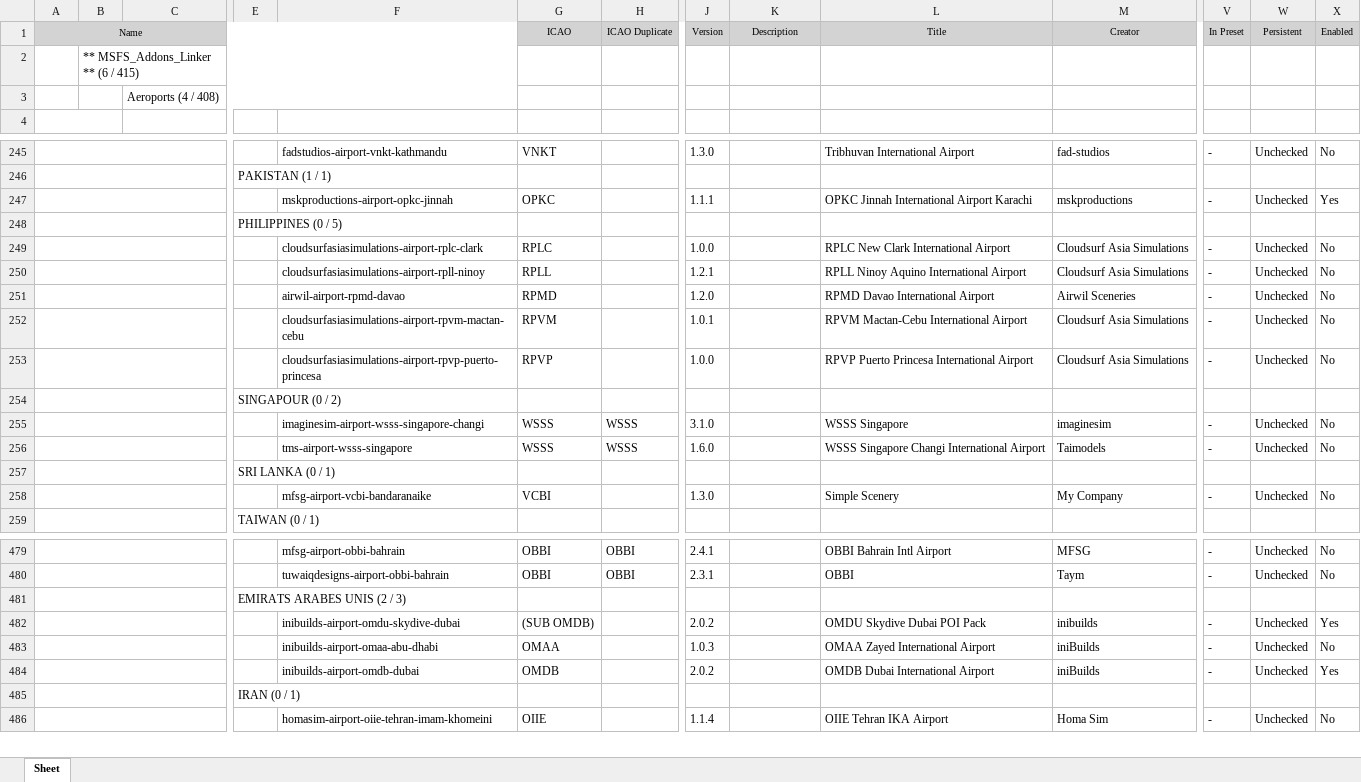
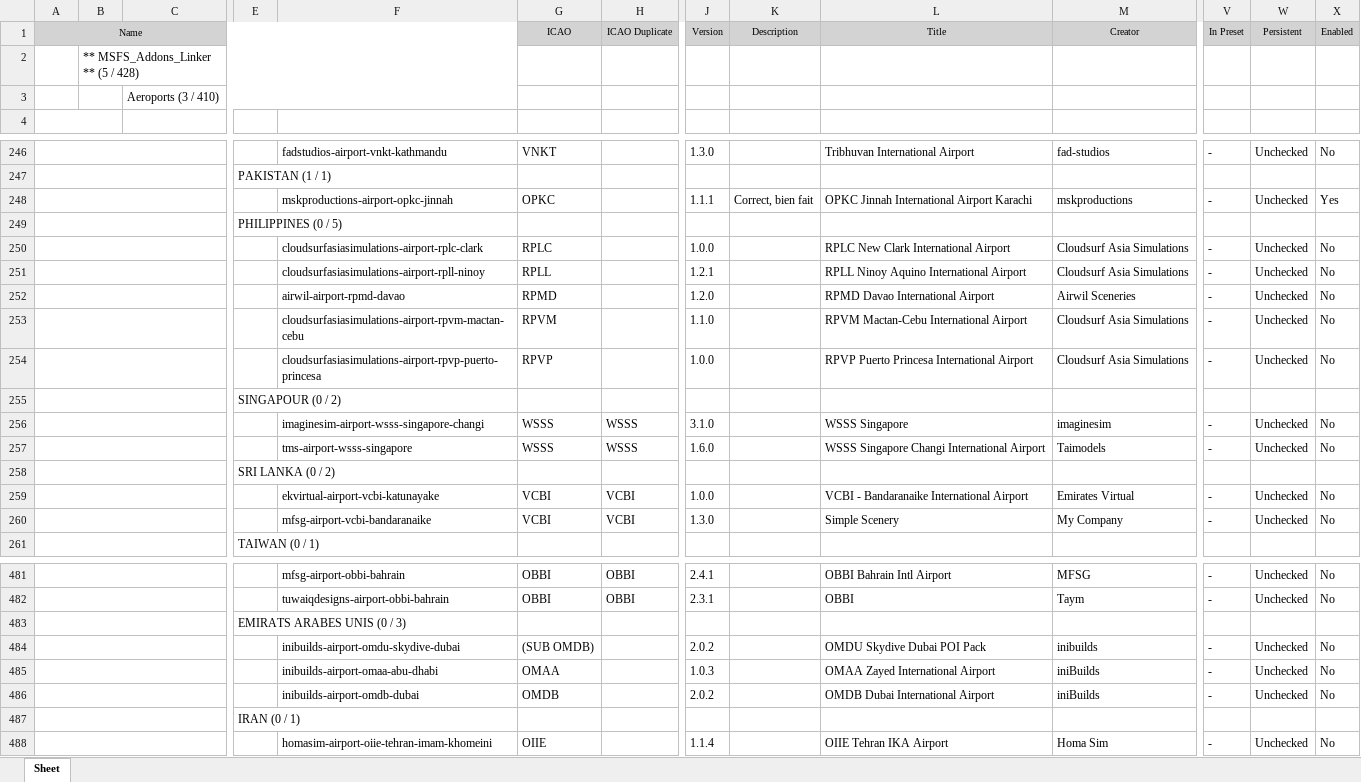
Before and after one commit to Matthisfr/journal-msfs, an Excel workbook: data/airports/Export APT 4.xlsx, sheet Sheet, drawn as a sheet; only a part is shown, gaps mark what is left out; values as stored, in another font and other column widths than the file's, no borders; charts and pictures not drawn; addresses are those after the commit; rows hold the shown columns only; the diff covers the shown part only; the diff names each change by its address in the sheet, - before the commit and + after, or states it on an @@ line.

Commit message:
Actualiser les aeroports du 5 novembre 2026
Export complet Addons Linker : 2 scenes ajoutees, 8 mises a jour et 11 bibliotheques Simaddons Common.

```diff
--- a/data/airports/Export APT 4.xlsx (sheet Sheet)
+++ b/data/airports/Export APT 4.xlsx (sheet Sheet)
-B2: ** MSFS_Addons_Linker ** (6 / 415)
+B2: ** MSFS_Addons_Linker ** (5 / 428)
-C3: Aeroports (4 / 408)
+C3: Aeroports (3 / 410)
-K248: (empty)
+K248: Correct, bien fait
-J253: 1.0.1
+J253: 1.1.0
-E258: SRI LANKA (0 / 1)
+E258: SRI LANKA (0 / 2)
+row 259:  |  |  |  | ekvirtual-airport-vcbi-katunayake | VCBI | VCBI | 1.0.0 |  | VCBI - Bandaranaike International Airport | Emirates Virtual | - | Unchecked | No
-H260: (empty)
+H260: VCBI
-E483: EMIRATS ARABES UNIS (2 / 3)
+E483: EMIRATS ARABES UNIS (0 / 3)
-X484: Yes
+X484: No
-X486: Yes
+X486: No
```
Also changed, not shown: 14 added rows and 13 edited cells elsewhere in this sheet, charts or pictures.
